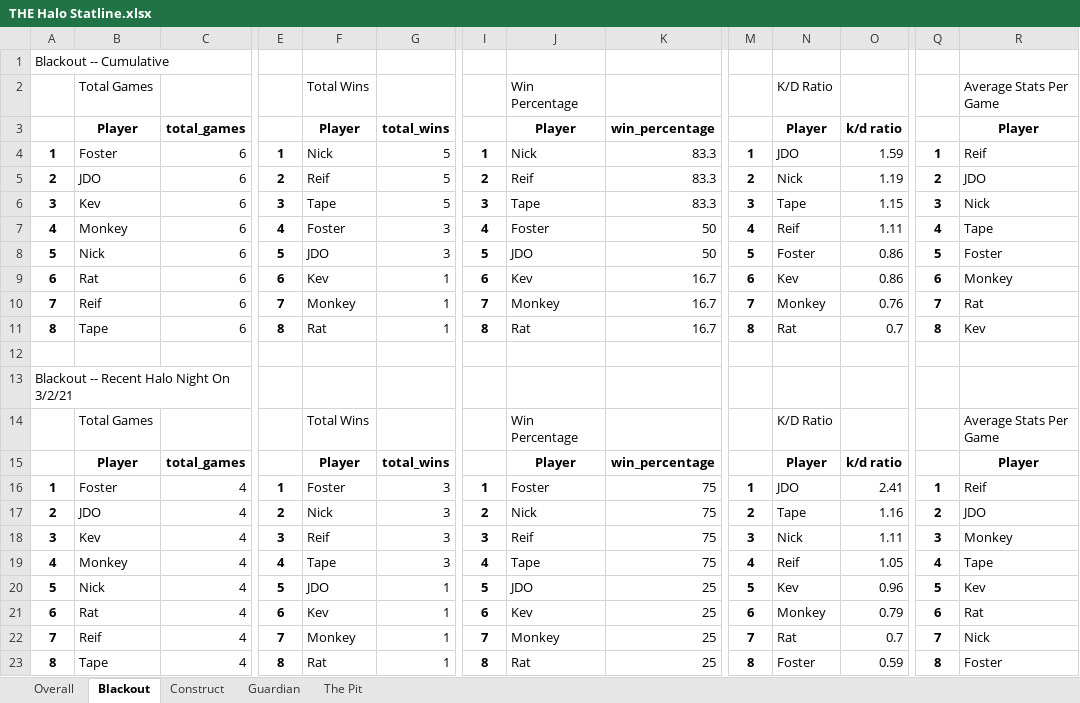
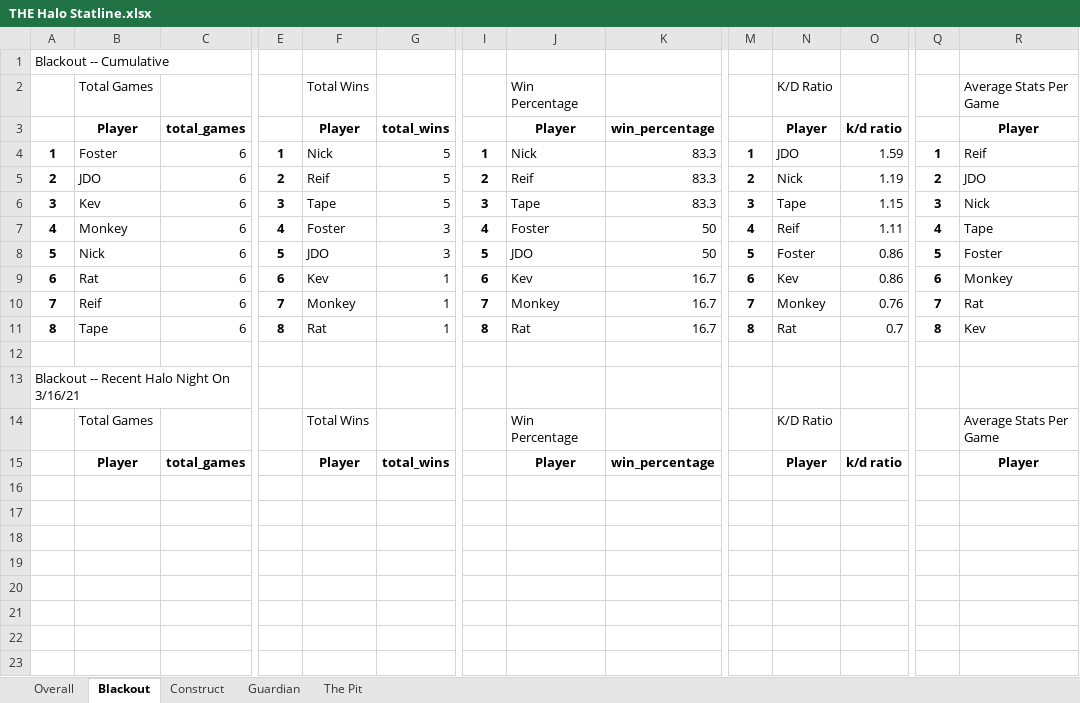
Before and after one commit to kevinbichoupan/halo_stats, an Excel workbook: THE Halo Statline.xlsx, sheet Blackout, drawn as a sheet; only a part is shown, gaps mark what is left out; values as stored, in another font and other column widths than the file's, no borders; rows hold the shown columns only; the diff names each change by its address in the sheet, - before the commit and + after, or states it on an @@ line.

Commit message:
debugged max date for recent game issue

```diff
--- a/THE Halo Statline.xlsx (sheet Blackout)
+++ b/THE Halo Statline.xlsx (sheet Blackout)
-A13: Blackout -- Recent Halo Night On 3/2/21
+A13: Blackout -- Recent Halo Night On 3/16/21
-row 16: 1 | Foster | 4 | 1 | Foster | 3 | 1 | Foster | 75 | 1 | JDO | 2.41 | 1 | Reif
-row 17: 2 | JDO | 4 | 2 | Nick | 3 | 2 | Nick | 75 | 2 | Tape | 1.16 | 2 | JDO
-row 18: 3 | Kev | 4 | 3 | Reif | 3 | 3 | Reif | 75 | 3 | Nick | 1.11 | 3 | Monkey
-row 19: 4 | Monkey | 4 | 4 | Tape | 3 | 4 | Tape | 75 | 4 | Reif | 1.05 | 4 | Tape
-row 20: 5 | Nick | 4 | 5 | JDO | 1 | 5 | JDO | 25 | 5 | Kev | 0.96 | 5 | Kev
-row 21: 6 | Rat | 4 | 6 | Kev | 1 | 6 | Kev | 25 | 6 | Monkey | 0.79 | 6 | Rat
-row 22: 7 | Reif | 4 | 7 | Monkey | 1 | 7 | Monkey | 25 | 7 | Rat | 0.7 | 7 | Nick
-row 23: 8 | Tape | 4 | 8 | Rat | 1 | 8 | Rat | 25 | 8 | Foster | 0.59 | 8 | Foster
```
Also changed, not shown: sheet Guardian, sheet Overall, sheet The Pit, sheet Construct, 3 other files.
